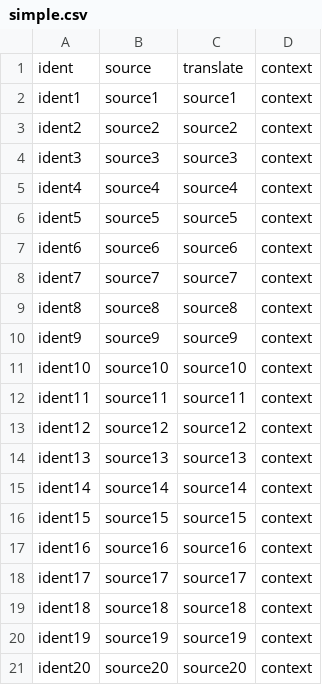
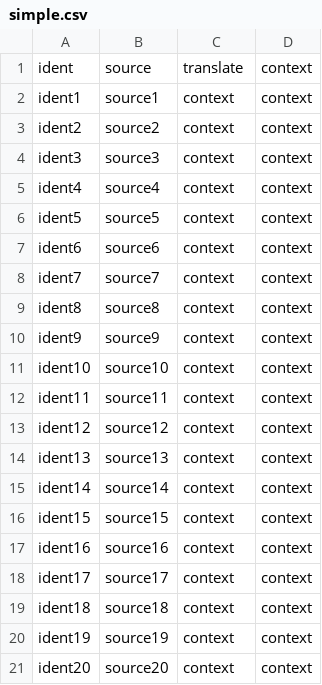
Before and after one commit to webromik/github-project, a CSV file: translation/Italian/simple.csv, drawn as a sheet.

Commit message:
New translations simple.csv (Italian)

```diff
--- a/translation/Italian/simple.csv
+++ b/translation/Italian/simple.csv
@@ -1,21 +1,21 @@
 "ident","source","translate","context"
-"ident1","source1","source1","context"
-"ident2","source2","source2","context"
-"ident3","source3","source3","context"
-"ident4","source4","source4","context"
-"ident5","source5","source5","context"
-"ident6","source6","source6","context"
-"ident7","source7","source7","context"
-"ident8","source8","source8","context"
-"ident9","source9","source9","context"
-"ident10","source10","source10","context"
-"ident11","source11","source11","context"
-"ident12","source12","source12","context"
-"ident13","source13","source13","context"
-"ident14","source14","source14","context"
-"ident15","source15","source15","context"
-"ident16","source16","source16","context"
-"ident17","source17","source17","context"
-"ident18","source18","source18","context"
-"ident19","source19","source19","context"
-"ident20","source20","source20","context"
+"ident1","source1","context","context"
+"ident2","source2","context","context"
+"ident3","source3","context","context"
+"ident4","source4","context","context"
+"ident5","source5","context","context"
+"ident6","source6","context","context"
+"ident7","source7","context","context"
+"ident8","source8","context","context"
+"ident9","source9","context","context"
+"ident10","source10","context","context"
+"ident11","source11","context","context"
+"ident12","source12","context","context"
+"ident13","source13","context","context"
+"ident14","source14","context","context"
+"ident15","source15","context","context"
+"ident16","source16","context","context"
+"ident17","source17","context","context"
+"ident18","source18","context","context"
+"ident19","source19","context","context"
+"ident20","source20","context","context"
```
